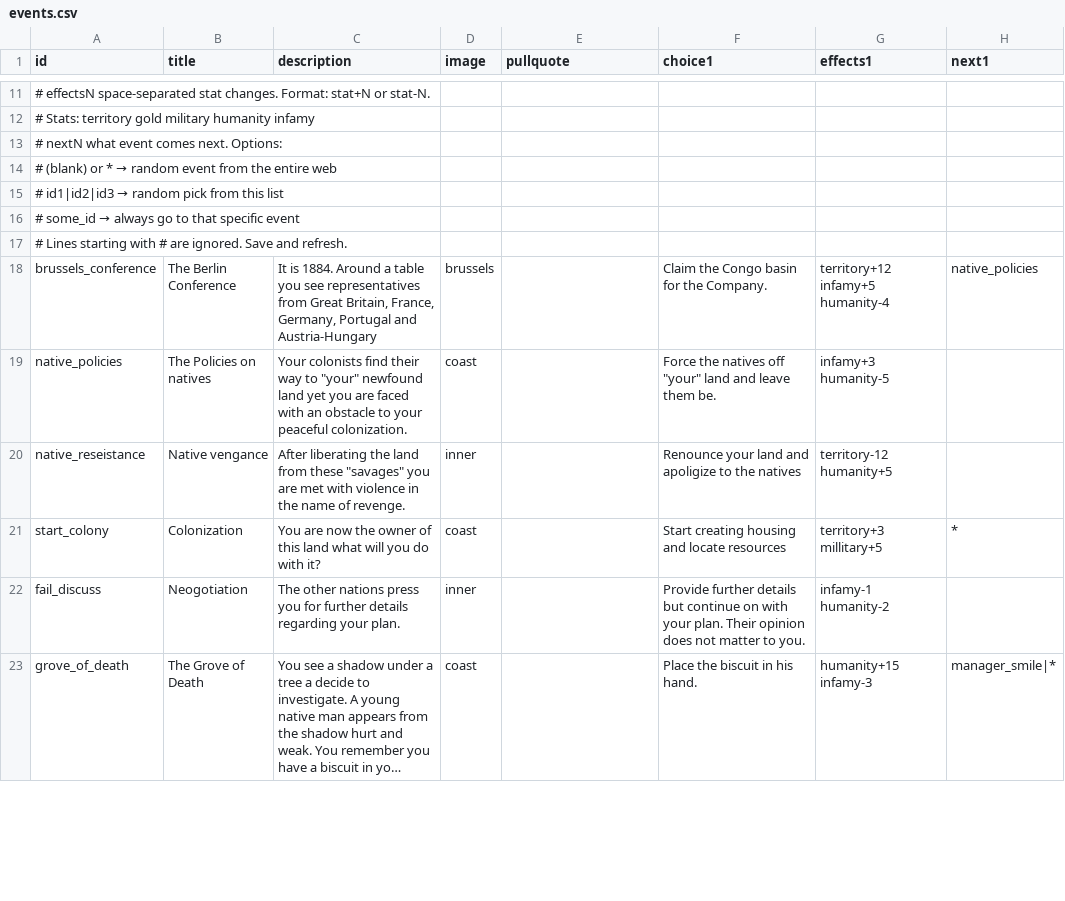
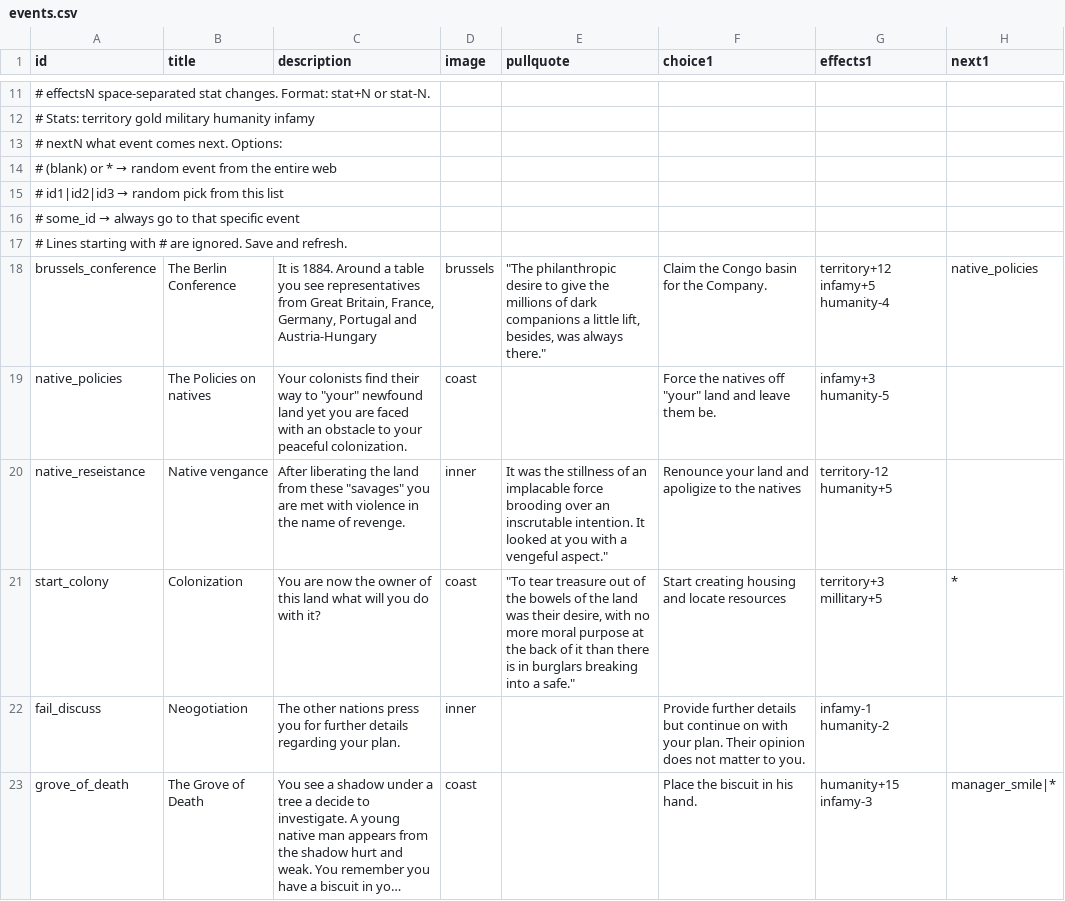
Before and after one commit to coder6262/heart-of-the-congo, a CSV file: public/events.csv, drawn as a sheet; only a part is shown, gaps mark what is left out; long unchanged cells end in …; the diff covers the shown part only; the diff names each change by its address in the sheet, - before the commit and + after, or states it on an @@ line.

Commit message:
Add files via upload

```diff
--- a/public/events.csv
+++ b/public/events.csv
-E18 (pullquote): (empty)
+E18 (pullquote): "The philanthropic desire to give the millions of dark companions a little lift, besides, was always there."
-E20 (pullquote): (empty)
+E20 (pullquote): It was the stillness of an implacable force brooding over an inscrutable intention. It looked at you with a vengeful aspect."
-E21 (pullquote): (empty)
+E21 (pullquote): "To tear treasure out of the bowels of the land was their desire, with no more moral purpose at the back of it than there is in burglars breaking into a safe."
```
Also changed, not shown: 5 edited cells elsewhere in this file.
